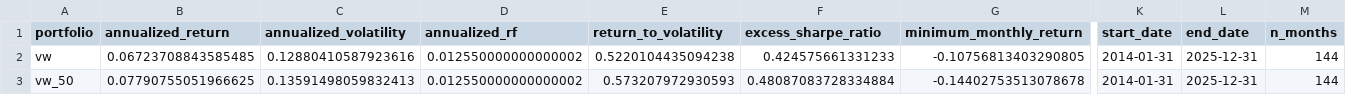
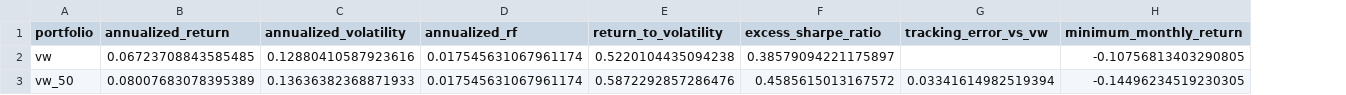
Before and after one commit to saadsch/SAAM-Project, a CSV file: outputs/tables/part3_summary_vw_vs_vw_carbon50.csv, drawn as a sheet; only a part is shown, gaps mark what is left out; removed rows and columns are numbered as before the commit, all else as after; the diff covers the shown part only; the diff names each change by its address in the sheet, - before the commit and + after, or states it on an @@ line.

```diff
--- a/outputs/tables/part3_summary_vw_vs_vw_carbon50.csv
+++ b/outputs/tables/part3_summary_vw_vs_vw_carbon50.csv
+column G (tracking_error_vs_vw), row 3: 0.03341614982519394
-column K (start_date), rows 2-3: 2014-01-31 | 2014-01-31
-column L (end_date), rows 2-3: 2025-12-31 | 2025-12-31
-column M (n_months), rows 2-3: 144 | 144
-D2:D3 (annualized_rf): 0.012550000000000002
+D2:D3 (annualized_rf): 0.017545631067961174
-F2 (excess_sharpe_ratio): 0.424575661331233
+F2 (excess_sharpe_ratio): 0.38579094221175897
-B3 (annualized_return): 0.07790755051966625
+B3 (annualized_return): 0.08007683078395389
-C3 (annualized_volatility): 0.13591498059832413
+C3 (annualized_volatility): 0.13636382368871933
-E3 (return_to_volatility): 0.573207972930593
+E3 (return_to_volatility): 0.5872292857286476
-F3 (excess_sharpe_ratio): 0.48087083728334884
+F3 (excess_sharpe_ratio): 0.4585615013167572
-H3 (minimum_monthly_return): -0.14402753513078678
+H3 (minimum_monthly_return): -0.14496234519230305
```
Also changed, not shown: 3 edited cells elsewhere in this file, outputs/tables/final_performance_summary.csv, outputs/tables/part3_constraint_slack_mv_carbon50.csv, 42 other files.
